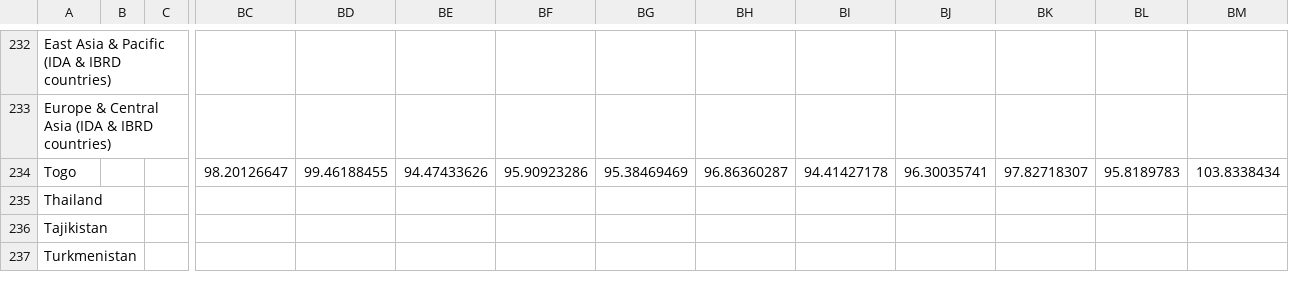
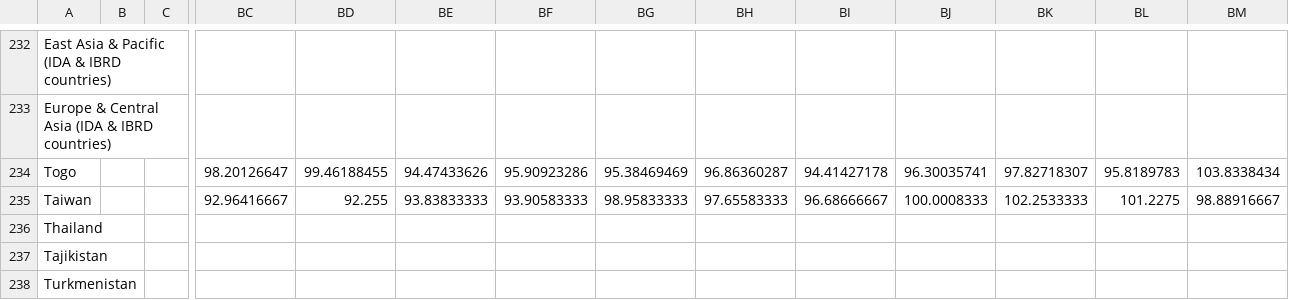
Before and after one commit to xiaolong70701/tariff, a CSV file: data/raw/macro/eff_exchangeRate_by_country.csv, drawn as a sheet; only a part is shown, gaps mark what is left out; rows hold the shown columns only; the diff names each change by its address in the sheet, - before the commit and + after, or states it on an @@ line.

Commit message:
change data and merge algo

```diff
--- a/data/raw/macro/eff_exchangeRate_by_country.csv
+++ b/data/raw/macro/eff_exchangeRate_by_country.csv
+row 235: Taiwan |  |  | 92.96416667 | 92.255 | 93.83833333 | 93.90583333 | 98.95833333 | 97.65583333 | 96.68666667 | 100.0008333 | 102.2533333 | 101.2275 | 98.88916667
```
Also changed, not shown: data/raw/macro/CPI_by_country.csv, data/raw/macro/GDP_by_country.csv, 9 other files.
